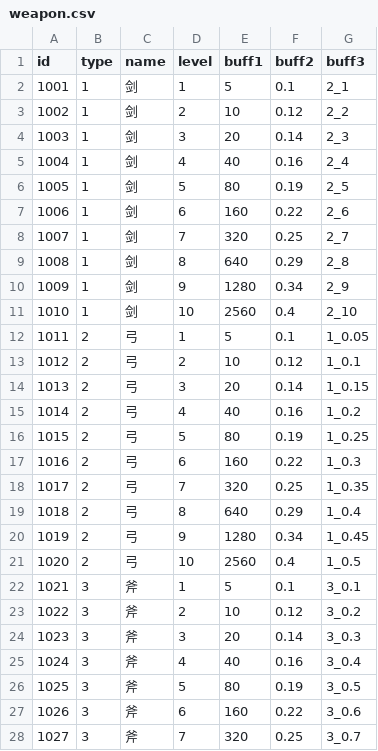
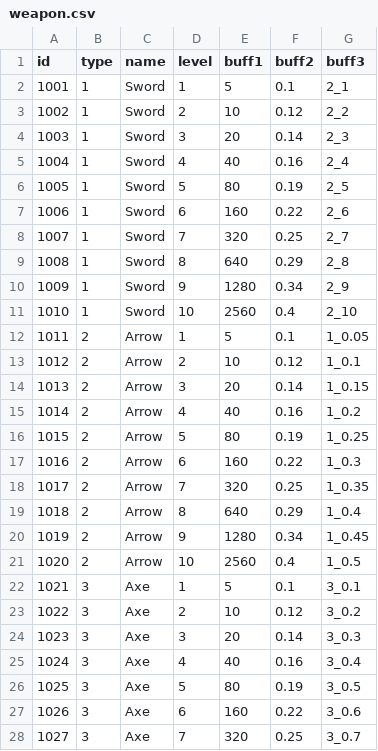
Before and after one commit to coder-hp/MergeDefense, a CSV file: MergeDefense/Assets/Excel/weapon.csv, drawn as a sheet; only a part is shown; the diff covers the shown part only.

```diff
--- a/MergeDefense/Assets/Excel/weapon.csv
+++ b/MergeDefense/Assets/Excel/weapon.csv
@@ -1,28 +1,28 @@
 id,type,name,level,buff1,buff2,buff3
-1001,1,剑,1,5,0.1,2_1
-1002,1,剑,2,10,0.12,2_2
-1003,1,剑,3,20,0.14,2_3
-1004,1,剑,4,40,0.16,2_4
-1005,1,剑,5,80,0.19,2_5
-1006,1,剑,6,160,0.22,2_6
-1007,1,剑,7,320,0.25,2_7
-1008,1,剑,8,640,0.29,2_8
-1009,1,剑,9,1280,0.34,2_9
-1010,1,剑,10,2560,0.4,2_10
-1011,2,弓,1,5,0.1,1_0.05
-1012,2,弓,2,10,0.12,1_0.1
-1013,2,弓,3,20,0.14,1_0.15
-1014,2,弓,4,40,0.16,1_0.2
-1015,2,弓,5,80,0.19,1_0.25
-1016,2,弓,6,160,0.22,1_0.3
-1017,2,弓,7,320,0.25,1_0.35
-1018,2,弓,8,640,0.29,1_0.4
-1019,2,弓,9,1280,0.34,1_0.45
-1020,2,弓,10,2560,0.4,1_0.5
-1021,3,斧,1,5,0.1,3_0.1
-1022,3,斧,2,10,0.12,3_0.2
-1023,3,斧,3,20,0.14,3_0.3
-1024,3,斧,4,40,0.16,3_0.4
-1025,3,斧,5,80,0.19,3_0.5
-1026,3,斧,6,160,0.22,3_0.6
-1027,3,斧,7,320,0.25,3_0.7
+1001,1,Sword,1,5,0.1,2_1
+1002,1,Sword,2,10,0.12,2_2
+1003,1,Sword,3,20,0.14,2_3
+1004,1,Sword,4,40,0.16,2_4
+1005,1,Sword,5,80,0.19,2_5
+1006,1,Sword,6,160,0.22,2_6
+1007,1,Sword,7,320,0.25,2_7
+1008,1,Sword,8,640,0.29,2_8
+1009,1,Sword,9,1280,0.34,2_9
+1010,1,Sword,10,2560,0.4,2_10
+1011,2,Arrow,1,5,0.1,1_0.05
+1012,2,Arrow,2,10,0.12,1_0.1
+1013,2,Arrow,3,20,0.14,1_0.15
+1014,2,Arrow,4,40,0.16,1_0.2
+1015,2,Arrow,5,80,0.19,1_0.25
+1016,2,Arrow,6,160,0.22,1_0.3
+1017,2,Arrow,7,320,0.25,1_0.35
+1018,2,Arrow,8,640,0.29,1_0.4
+1019,2,Arrow,9,1280,0.34,1_0.45
+1020,2,Arrow,10,2560,0.4,1_0.5
+1021,3,Axe,1,5,0.1,3_0.1
+1022,3,Axe,2,10,0.12,3_0.2
+1023,3,Axe,3,20,0.14,3_0.3
+1024,3,Axe,4,40,0.16,3_0.4
+1025,3,Axe,5,80,0.19,3_0.5
+1026,3,Axe,6,160,0.22,3_0.6
+1027,3,Axe,7,320,0.25,3_0.7
```
Also changed, not shown: 23 edited cells elsewhere in this file, 1 other file.
